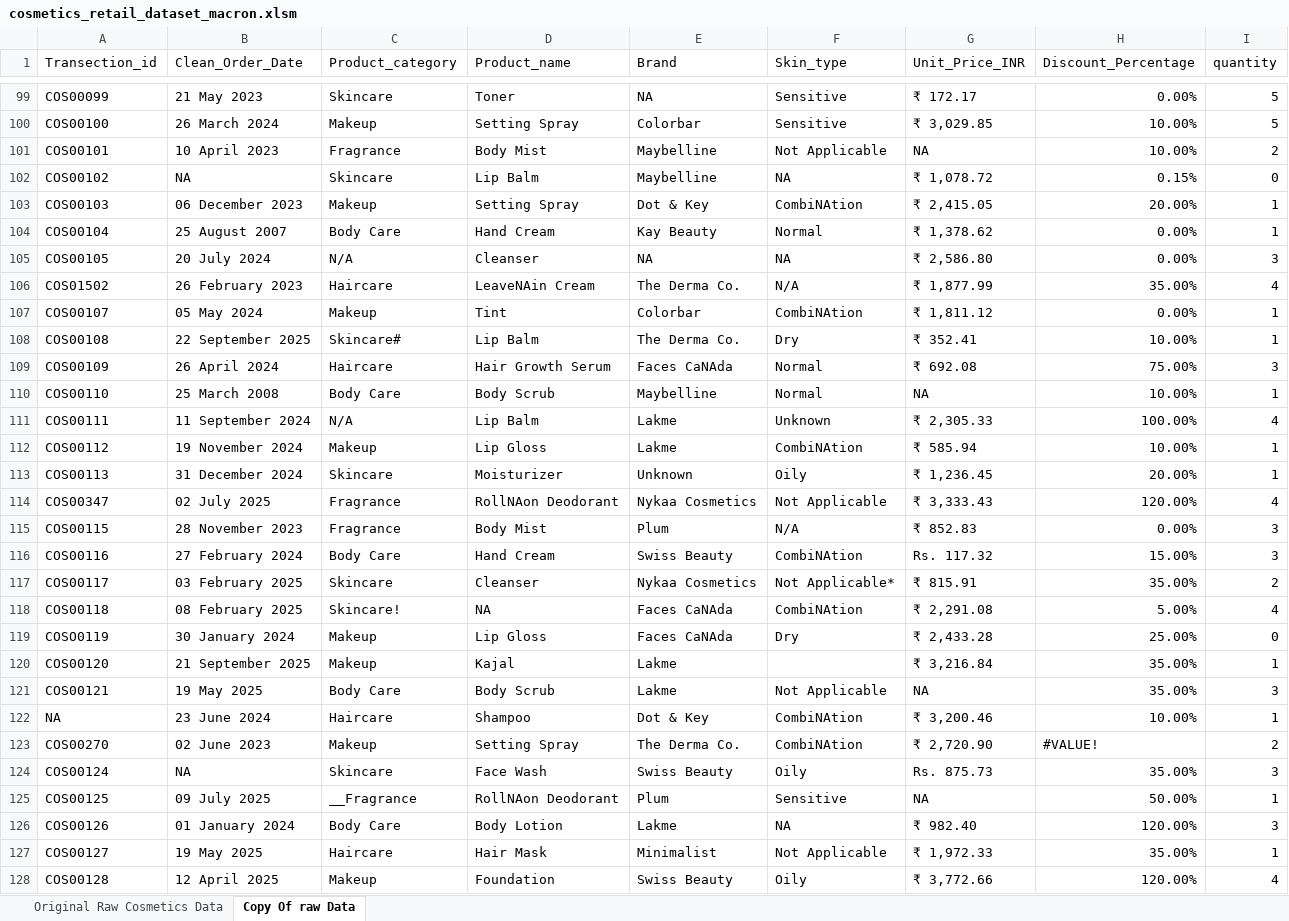
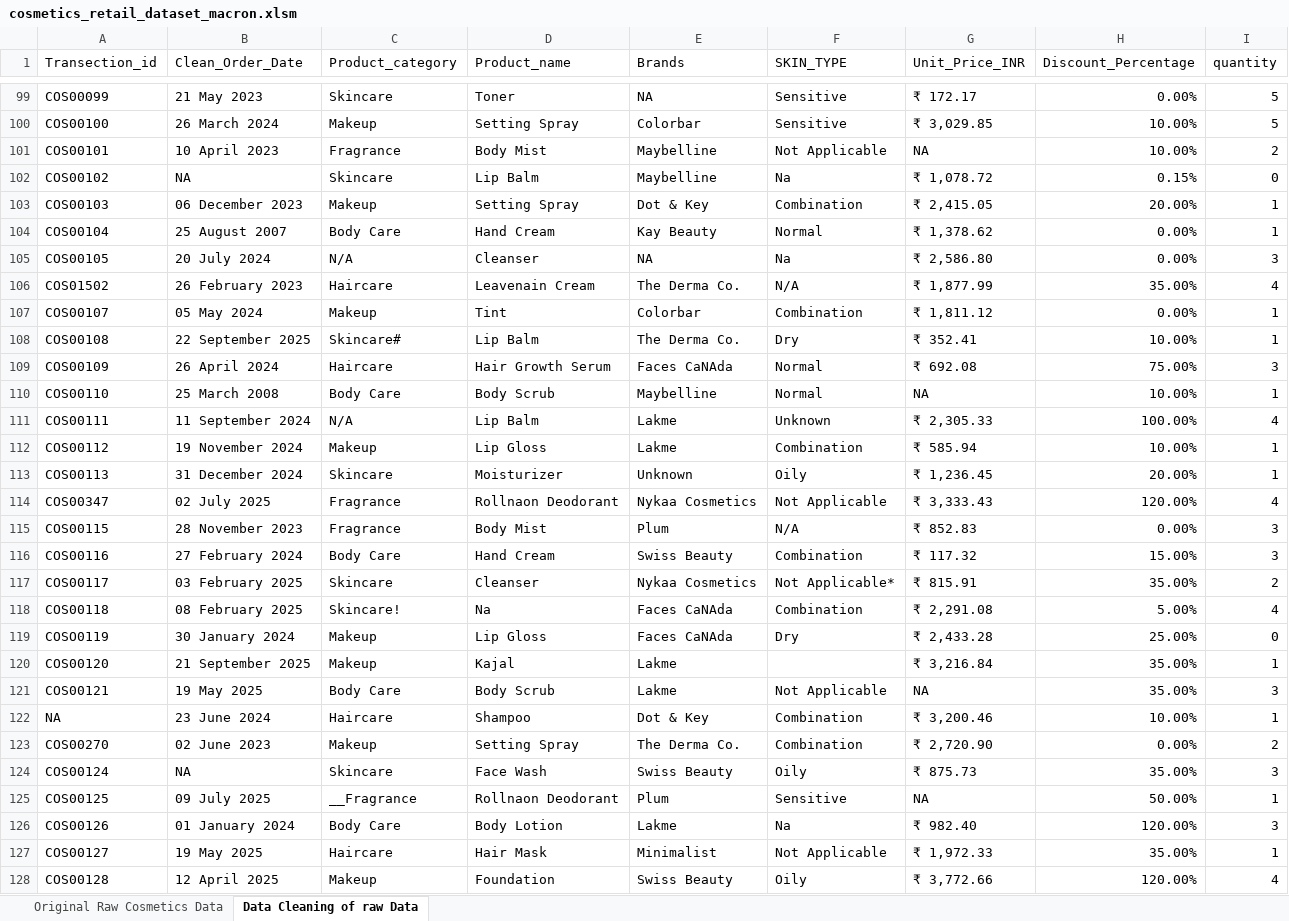
Before and after one commit to shashanki-hub/SWYNEX-Data-Cleaning-Preparation, an Excel workbook: cosmetics_retail_dataset_macron.xlsm, sheet Data Cleaning of raw Data, drawn as a sheet; only a part is shown, gaps mark what is left out; values as stored, in another font and other column widths than the file's, no cell formats; table styles not drawn; the diff covers the shown part only; the diff names each change by its address in the sheet, - before the commit and + after, or states it on an @@ line.

```diff
--- a/cosmetics_retail_dataset_macron.xlsm (sheet Data Cleaning of raw Data)
+++ b/cosmetics_retail_dataset_macron.xlsm (sheet Data Cleaning of raw Data)
-sheet tab: Copy Of raw Data
+sheet tab: Data Cleaning of raw Data
-E1: Brand
+E1: Brands
-F1: Skin_type
+F1: SKIN_TYPE
-F102 (SKIN_TYPE): NA
+F102 (SKIN_TYPE): Na
-F103 (SKIN_TYPE): CombiNAtion
+F103 (SKIN_TYPE): Combination
-F105 (SKIN_TYPE): NA
+F105 (SKIN_TYPE): Na
-D106 (Product_name): LeaveNAin Cream
+D106 (Product_name): Leavenain Cream
-F107 (SKIN_TYPE): CombiNAtion
+F107 (SKIN_TYPE): Combination
-F112 (SKIN_TYPE): CombiNAtion
+F112 (SKIN_TYPE): Combination
-D114 (Product_name): RollNAon Deodorant
+D114 (Product_name): Rollnaon Deodorant
-F116 (SKIN_TYPE): CombiNAtion
+F116 (SKIN_TYPE): Combination
-G116 (Unit_Price_INR): Rs. 117.32
+G116 (Unit_Price_INR): ₹ 117.32
-D118 (Product_name): NA
+D118 (Product_name): Na
-F118 (SKIN_TYPE): CombiNAtion
+F118 (SKIN_TYPE): Combination
-F122:F123 (SKIN_TYPE): CombiNAtion
+F122:F123 (SKIN_TYPE): Combination
-H123 (Discount_Percentage): #VALUE!
+H123 (Discount_Percentage): 0.00%
-G124 (Unit_Price_INR): Rs. 875.73
+G124 (Unit_Price_INR): ₹ 875.73
-D125 (Product_name): RollNAon Deodorant
+D125 (Product_name): Rollnaon Deodorant
-F126 (SKIN_TYPE): NA
+F126 (SKIN_TYPE): Na
```
Also changed, not shown: 810 edited cells elsewhere in this sheet, sheet Original Raw Cosmetics Data, cell formats.
